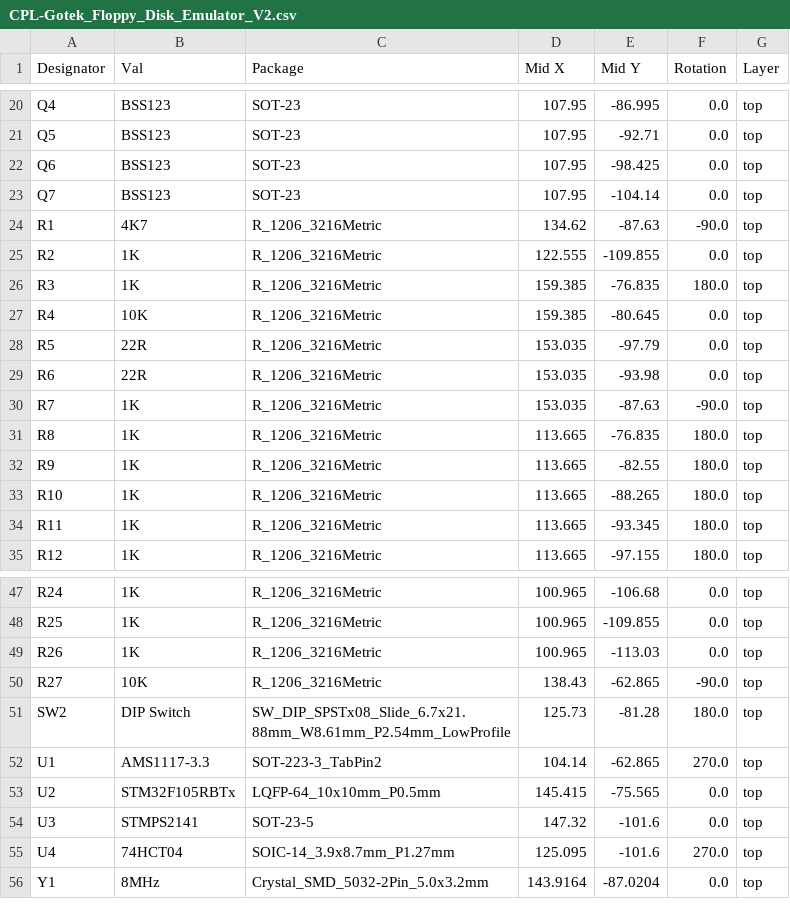
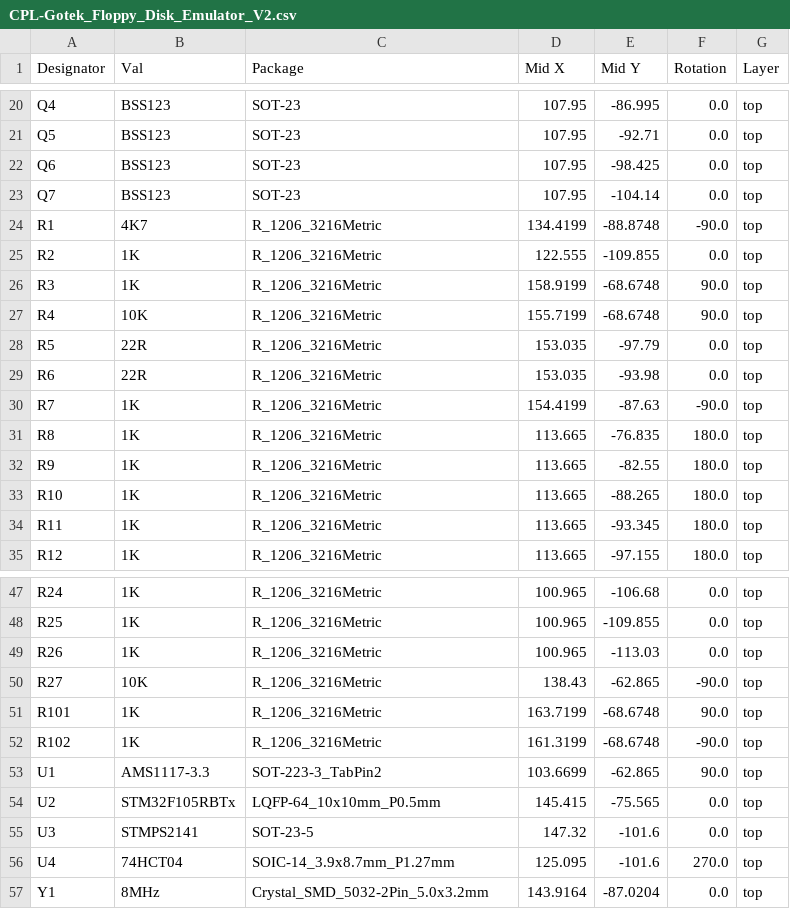
Before and after one commit to konarik/Gotek-Floppy-Disk-Emulator-V2-fixed, a CSV file: jlcpcb/production_files/CPL-Gotek_Floppy_Disk_Emulator_V2.csv, drawn as a sheet; only a part is shown, gaps mark what is left out; the diff covers the shown part only.

```diff
--- a/jlcpcb/production_files/CPL-Gotek_Floppy_Disk_Emulator_V2.csv
+++ b/jlcpcb/production_files/CPL-Gotek_Floppy_Disk_Emulator_V2.csv
@@ -23,9 +23,9 @@ Q6,BSS123,SOT-23,107.95,-98.425,0.0,top
 Q7,BSS123,SOT-23,107.95,-104.14,0.0,top
-R1,4K7,R_1206_3216Metric,134.62,-87.63,-90.0,top
+R1,4K7,R_1206_3216Metric,134.4199,-88.8748,-90.0,top
 R2,1K,R_1206_3216Metric,122.555,-109.855,0.0,top
-R3,1K,R_1206_3216Metric,159.385,-76.835,180.0,top
-R4,10K,R_1206_3216Metric,159.385,-80.645,0.0,top
+R3,1K,R_1206_3216Metric,158.9199,-68.6748,90.0,top
+R4,10K,R_1206_3216Metric,155.7199,-68.6748,90.0,top
 R5,22R,R_1206_3216Metric,153.035,-97.79,0.0,top
 R6,22R,R_1206_3216Metric,153.035,-93.98,0.0,top
-R7,1K,R_1206_3216Metric,153.035,-87.63,-90.0,top
+R7,1K,R_1206_3216Metric,154.4199,-87.63,-90.0,top
 R8,1K,R_1206_3216Metric,113.665,-76.835,180.0,top
@@ -50,4 +50,5 @@ R26,1K,R_1206_3216Metric,100.965,-113.03,0.0,top
 R27,10K,R_1206_3216Metric,138.43,-62.865,-90.0,top
-SW2,DIP Switch,SW_DIP_SPSTx08_Slide_6.7x21.88mm_W8.61mm_P2.54mm_LowProfile,125.73,-81.28,180.0,top
-U1,AMS1117-3.3,SOT-223-3_TabPin2,104.14,-62.865,270.0,top
+R101,1K,R_1206_3216Metric,163.7199,-68.6748,90.0,top
+R102,1K,R_1206_3216Metric,161.3199,-68.6748,-90.0,top
+U1,AMS1117-3.3,SOT-223-3_TabPin2,103.6699,-62.865,90.0,top
 U2,STM32F105RBTx,LQFP-64_10x10mm_P0.5mm,145.415,-75.565,0.0,top
```
Also changed, not shown: 1 added row, 1 removed row and 28 edited cells elsewhere in this file, jlcpcb/production_files/BOM-Gotek_Floppy_Disk_Emulator_V2.csv, 23 other files.
